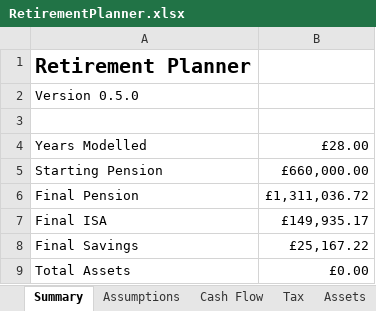
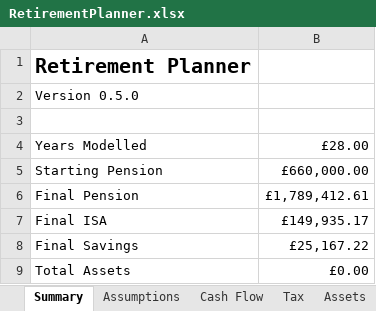
Before and after one commit to andyleonard1/RetirementPlanner, an Excel workbook: RetirementPlanner.xlsx, sheet Summary, drawn as a sheet; values as stored, in another font and other column widths than the file's, no borders; the diff names each change by its address in the sheet, - before the commit and + after, or states it on an @@ line.

```diff
--- a/RetirementPlanner.xlsx (sheet Summary)
+++ b/RetirementPlanner.xlsx (sheet Summary)
-B6: £1,311,036.72
+B6: £1,789,412.61
```
Also changed, not shown: sheet Cash Flow, 19 other files.
